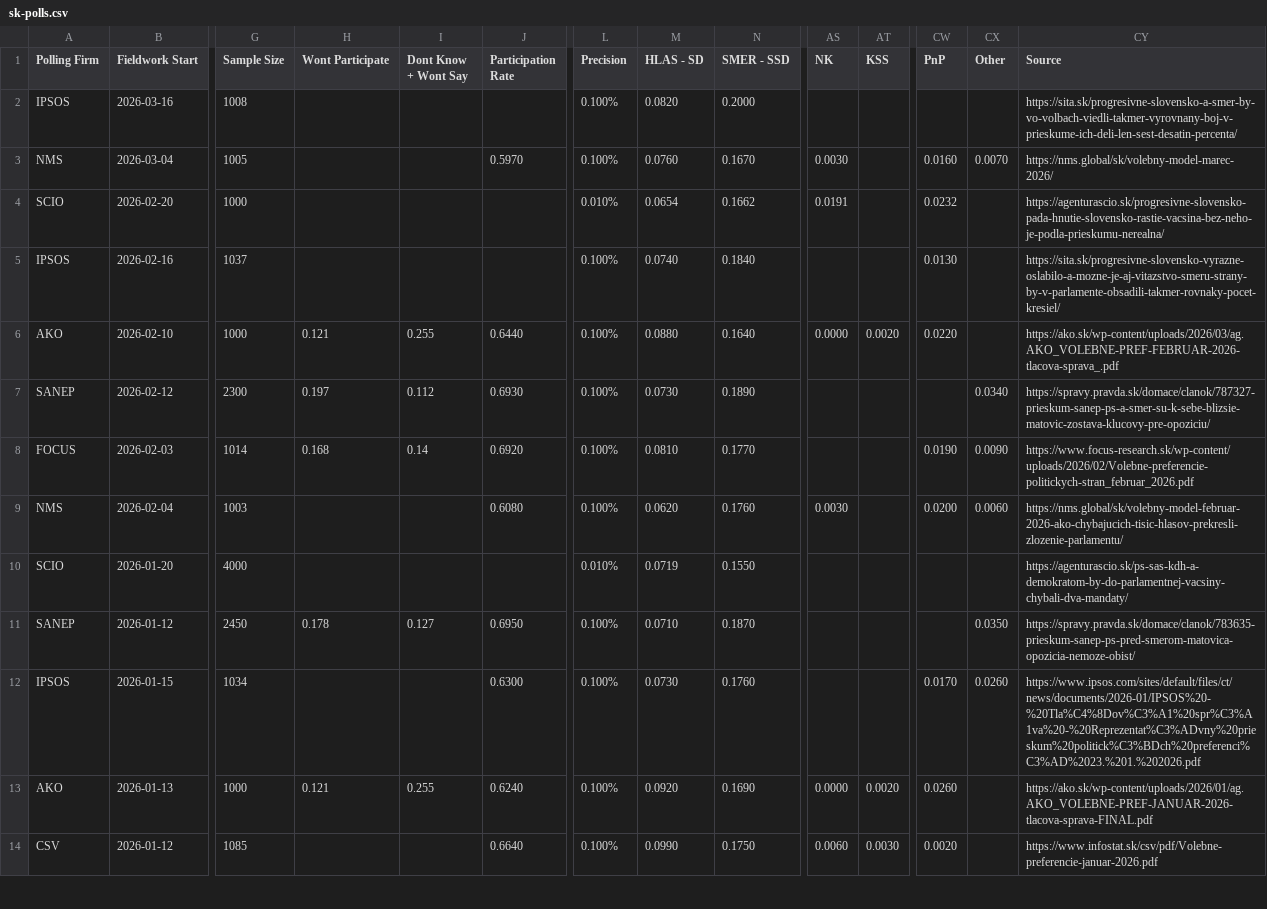
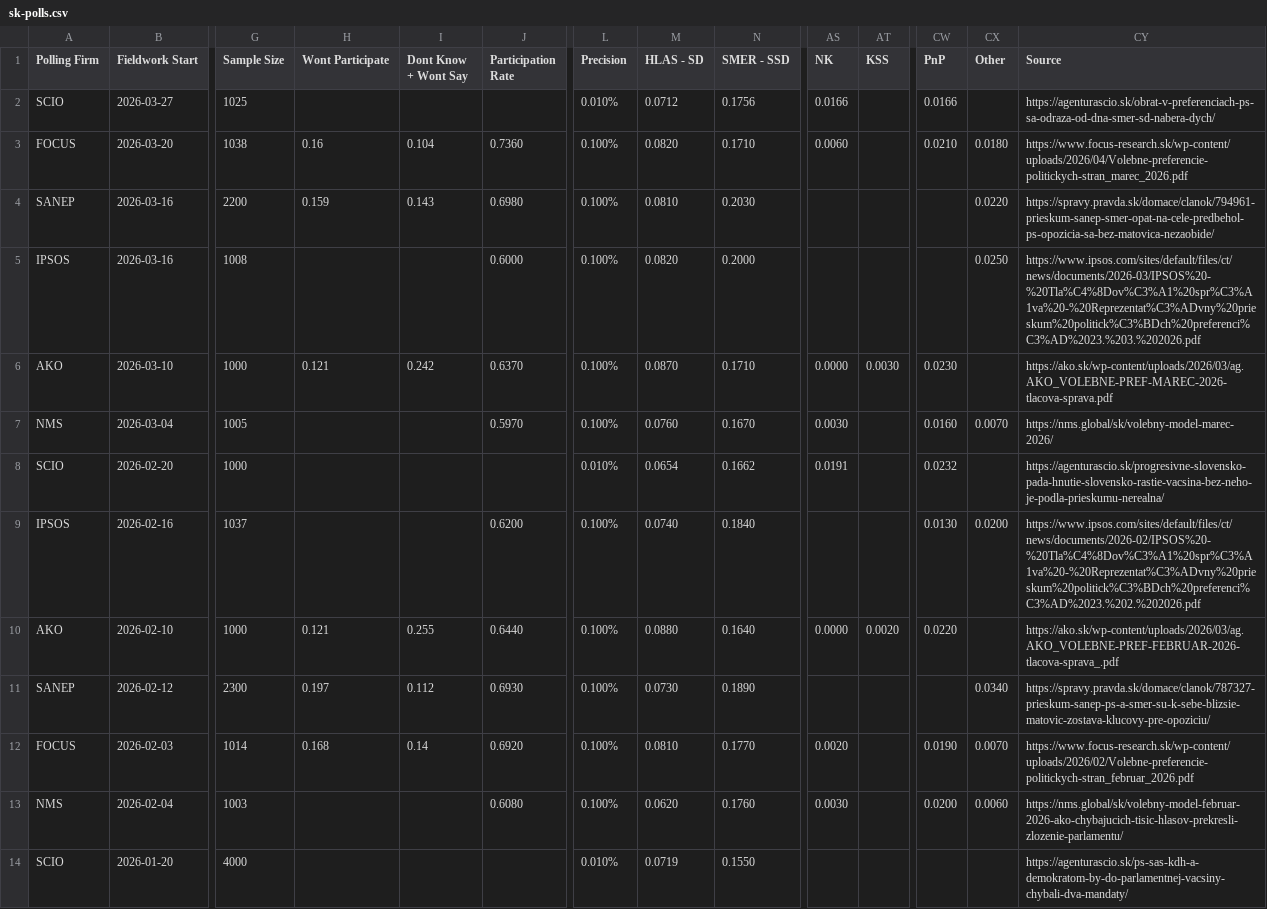
Before and after one commit to acernek/acernek.github.io, a CSV file: sk-polls/data/sk-polls.csv, drawn as a sheet; only a part is shown, gaps mark what is left out; the shorter side is filled out with more unchanged rows; addresses are those after the commit; rows hold the shown columns only; the diff names each change by its address in the sheet, - before the commit and + after, or states it on an @@ line.

Commit message:
FOCUS: 2026-03

```diff
--- a/sk-polls/data/sk-polls.csv
+++ b/sk-polls/data/sk-polls.csv
+row 2: SCIO | 2026-03-27 | 1025 |  |  |  | 0.010% | 0.0712 | 0.1756 | 0.0166 |  | 0.0166 |  | https://agenturascio.sk/obrat-v-preferenciach-ps-sa-odraza-od-dna-smer-sd-nabera-dych/
+row 3: FOCUS | 2026-03-20 | 1038 | 0.16 | 0.104 | 0.7360 | 0.100% | 0.0820 | 0.1710 | 0.0060 |  | 0.0210 | 0.0180 | https://www.focus-research.sk/wp-content/uploads/2026/04/Volebne-preferencie-politickych-stran_marec_2026.pdf
+row 4: SANEP | 2026-03-16 | 2200 | 0.159 | 0.143 | 0.6980 | 0.100% | 0.0810 | 0.2030 |  |  |  | 0.0220 | https://spravy.pravda.sk/domace/clanok/794961-prieskum-sanep-smer-opat-na-cele-predbehol-ps-opozicia-sa-bez-matovica-nezaobide/
-J5 (Participation Rate): (empty)
+J5 (Participation Rate): 0.6000
-CX5 (Other): (empty)
+CX5 (Other): 0.0250
-CY5 (Source): https://sita.sk/progresivne-slovensko-a-smer-by-vo-volbach-viedli-takmer-vyrovnany-boj-v-prieskume-ich-deli-len-sest-desatin-percenta/
+CY5 (Source): https://www.ipsos.com/sites/default/files/ct/news/documents/2026-03/IPSOS%20-%20Tla%C4%8Dov%C3%A1%20spr%C3%A1va%20-%20Reprezentat%C3%ADvny%20prieskum%20politick%C3%BDch%20preferenci%C3%AD%2023.%203.%202026.pdf
+row 6: AKO | 2026-03-10 | 1000 | 0.121 | 0.242 | 0.6370 | 0.100% | 0.0870 | 0.1710 | 0.0000 | 0.0030 | 0.0230 |  | https://ako.sk/wp-content/uploads/2026/03/ag.AKO_VOLEBNE-PREF-MAREC-2026-tlacova-sprava.pdf
-J9 (Participation Rate): (empty)
+J9 (Participation Rate): 0.6200
-CX9 (Other): (empty)
+CX9 (Other): 0.0200
-CY9 (Source): https://sita.sk/progresivne-slovensko-vyrazne-oslabilo-a-mozne-je-aj-vitazstvo-smeru-strany-by-v-parlamente-obsadili-takmer-rovnaky-pocet-kresiel/
+CY9 (Source): https://www.ipsos.com/sites/default/files/ct/news/documents/2026-02/IPSOS%20-%20Tla%C4%8Dov%C3%A1%20spr%C3%A1va%20-%20Reprezentat%C3%ADvny%20prieskum%20politick%C3%BDch%20preferenci%C3%AD%2023.%202.%202026.pdf
-AS12 (NK): (empty)
+AS12 (NK): 0.0020
-CX12 (Other): 0.0090
+CX12 (Other): 0.0070
```
Also changed, not shown: 1 other file.
